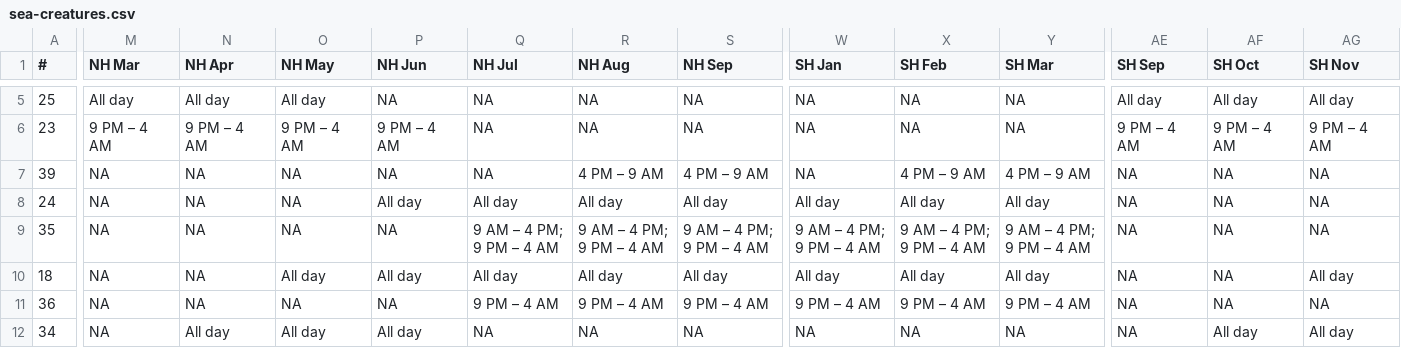
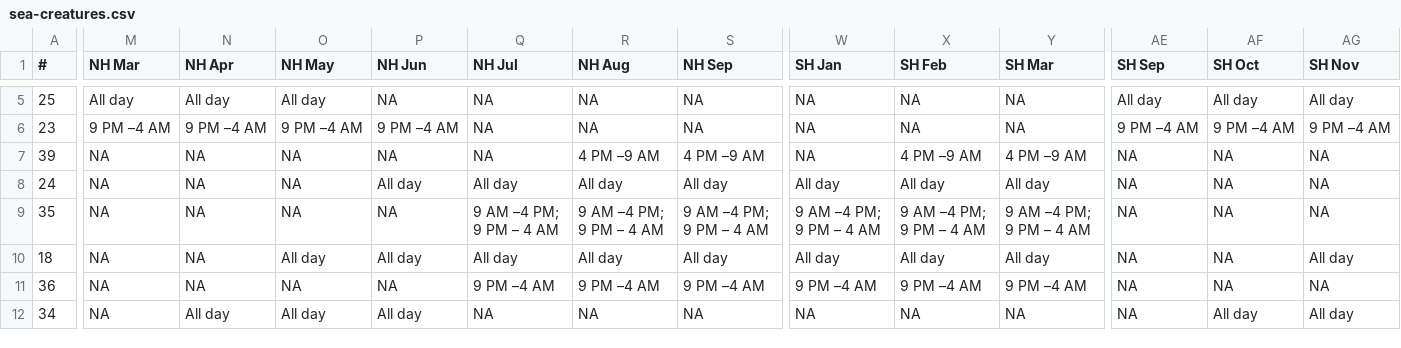
Before and after one commit to doodlebunnyhops/NookLook, a CSV file: datasets/sea-creatures.csv, drawn as a sheet; only a part is shown, gaps mark what is left out; the diff covers the shown part only; the diff names each change by its address in the sheet, - before the commit and + after, or states it on an @@ line.

```diff
--- a/datasets/sea-creatures.csv
+++ b/datasets/sea-creatures.csv
-M6 (NH Mar): 9 PM – 4 AM
+M6 (NH Mar): 9 PM –4 AM
-N6 (NH Apr): 9 PM – 4 AM
+N6 (NH Apr): 9 PM –4 AM
-O6 (NH May): 9 PM – 4 AM
+O6 (NH May): 9 PM –4 AM
-P6 (NH Jun): 9 PM – 4 AM
+P6 (NH Jun): 9 PM –4 AM
-AE6 (SH Sep): 9 PM – 4 AM
+AE6 (SH Sep): 9 PM –4 AM
-AF6 (SH Oct): 9 PM – 4 AM
+AF6 (SH Oct): 9 PM –4 AM
-AG6 (SH Nov): 9 PM – 4 AM
+AG6 (SH Nov): 9 PM –4 AM
-R7 (NH Aug): 4 PM – 9 AM
+R7 (NH Aug): 4 PM –9 AM
-S7 (NH Sep): 4 PM – 9 AM
+S7 (NH Sep): 4 PM –9 AM
-X7 (SH Feb): 4 PM – 9 AM
+X7 (SH Feb): 4 PM –9 AM
-Y7 (SH Mar): 4 PM – 9 AM
+Y7 (SH Mar): 4 PM –9 AM
-Q9 (NH Jul): 9 AM – 4 PM; 9 PM – 4 AM
+Q9 (NH Jul): 9 AM –4 PM; 9 PM – 4 AM
-R9 (NH Aug): 9 AM – 4 PM; 9 PM – 4 AM
+R9 (NH Aug): 9 AM –4 PM; 9 PM – 4 AM
-S9 (NH Sep): 9 AM – 4 PM; 9 PM – 4 AM
+S9 (NH Sep): 9 AM –4 PM; 9 PM – 4 AM
-W9 (SH Jan): 9 AM – 4 PM; 9 PM – 4 AM
+W9 (SH Jan): 9 AM –4 PM; 9 PM – 4 AM
-X9 (SH Feb): 9 AM – 4 PM; 9 PM – 4 AM
+X9 (SH Feb): 9 AM –4 PM; 9 PM – 4 AM
-Y9 (SH Mar): 9 AM – 4 PM; 9 PM – 4 AM
+Y9 (SH Mar): 9 AM –4 PM; 9 PM – 4 AM
-Q11 (NH Jul): 9 PM – 4 AM
+Q11 (NH Jul): 9 PM –4 AM
-R11 (NH Aug): 9 PM – 4 AM
+R11 (NH Aug): 9 PM –4 AM
-S11 (NH Sep): 9 PM – 4 AM
+S11 (NH Sep): 9 PM –4 AM
-W11 (SH Jan): 9 PM – 4 AM
+W11 (SH Jan): 9 PM –4 AM
-X11 (SH Feb): 9 PM – 4 AM
+X11 (SH Feb): 9 PM –4 AM
-Y11 (SH Mar): 9 PM – 4 AM
+Y11 (SH Mar): 9 PM –4 AM
```
Also changed, not shown: 109 edited cells elsewhere in this file, datasets/fish.csv, datasets/insects.csv, 4 other files.
